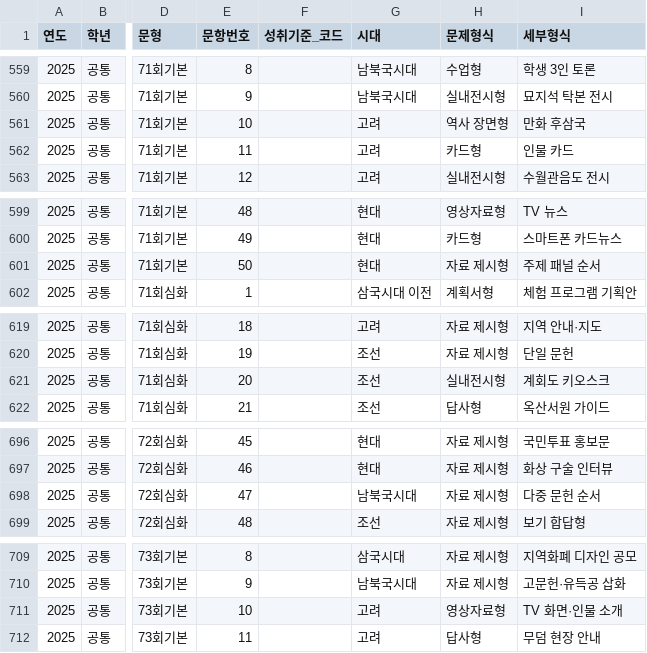
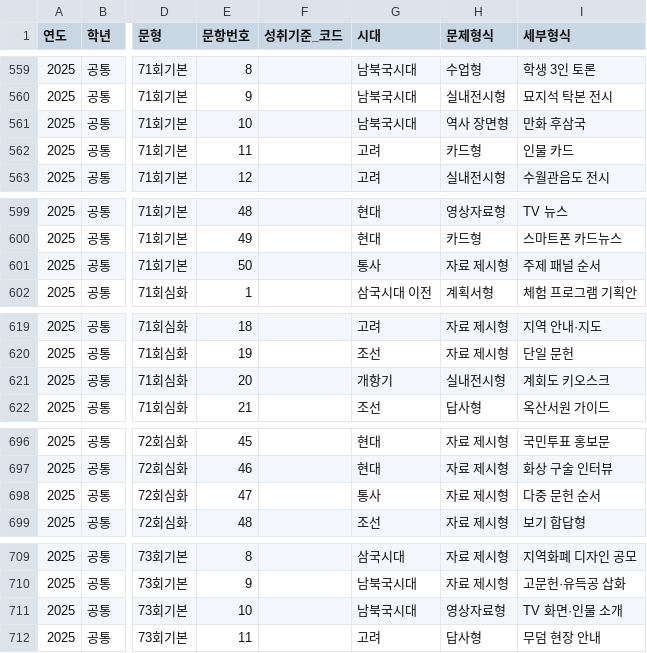
Before and after one commit to helios3291-cmyk/PHQM, a CSV file: output/data/exam_hancert.csv, drawn as a sheet; only a part is shown, gaps mark what is left out; the diff covers the shown part only; the diff names each change by its address in the sheet, - before the commit and + after, or states it on an @@ line.

```diff
--- a/output/data/exam_hancert.csv
+++ b/output/data/exam_hancert.csv
-G561 (시대): 고려
+G561 (시대): 남북국시대
-G601 (시대): 현대
+G601 (시대): 통사
-G621 (시대): 조선
+G621 (시대): 개항기
-G698 (시대): 남북국시대
+G698 (시대): 통사
-G711 (시대): 고려
+G711 (시대): 남북국시대
```
Also changed, not shown: 16 edited cells elsewhere in this file, 4 other files.
